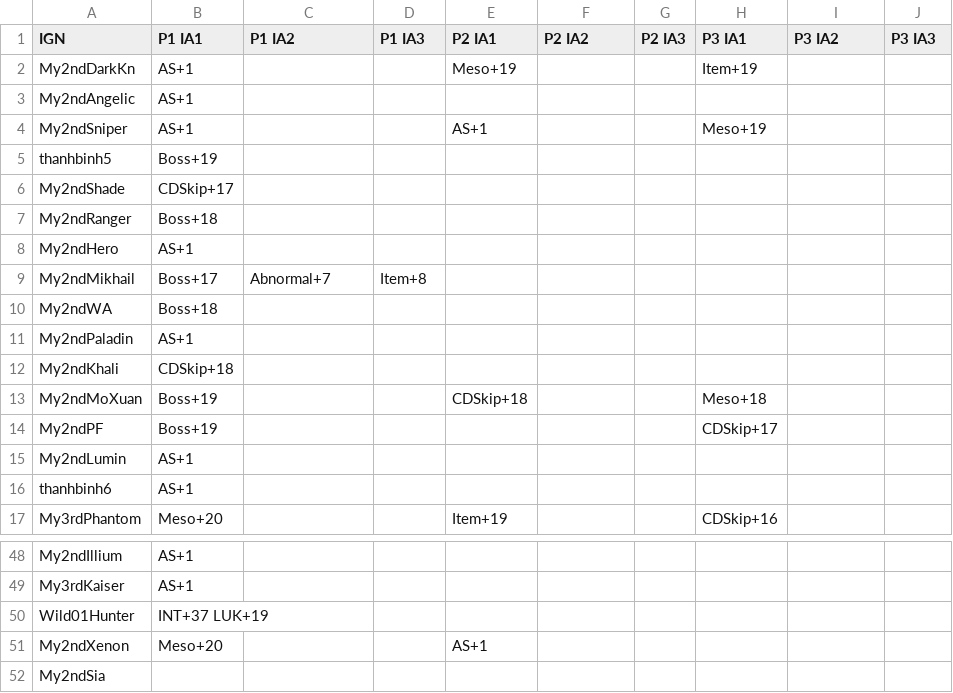
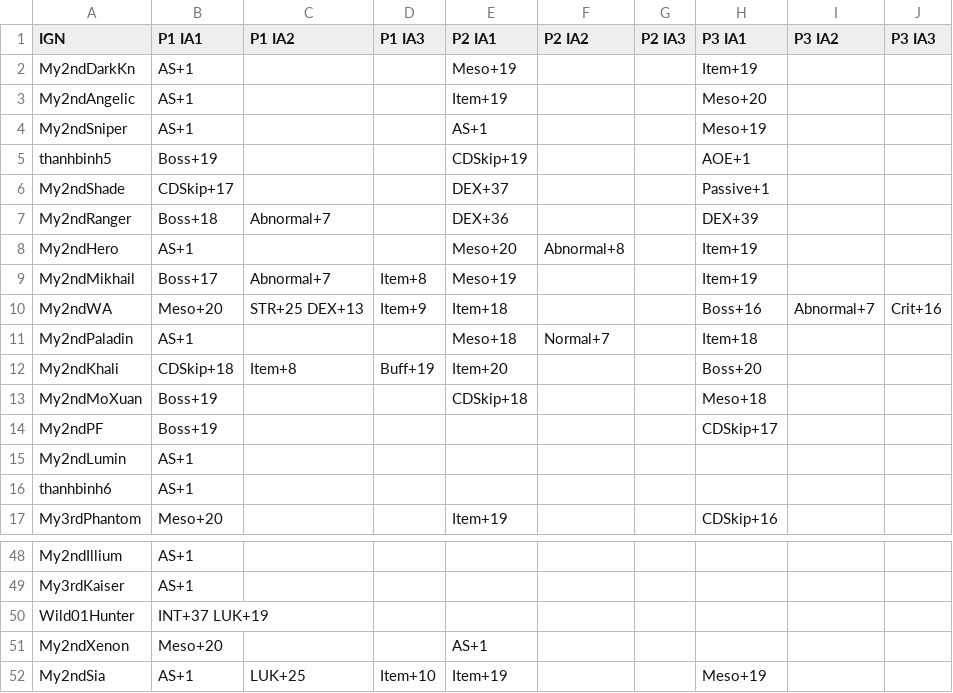
Before and after one commit to My2ndAngelic/Maple-Progression-Tracker, a CSV file: data/innerability.csv, drawn as a sheet; only a part is shown, gaps mark what is left out.

Commit message:
Update My2ndSia's level in account.csv; adjust My2ndSia's attributes in innerability.csv; fix formatting in innerability.js descriptions

```diff
--- a/data/innerability.csv
+++ b/data/innerability.csv
@@ -2,12 +2,12 @@ IGN,P1 IA1,P1 IA2,P1 IA3,P2 IA1,P2 IA2,P2 IA3,P3 IA1,P3 IA2,P3 IA3
 My2ndDarkKn,AS+1,,,Meso+19,,,Item+19,,
-My2ndAngelic,AS+1,,,,,,,,
+My2ndAngelic,AS+1,,,Item+19,,,Meso+20,,
 My2ndSniper,AS+1,,,AS+1,,,Meso+19,,
-thanhbinh5,Boss+19,,,,,,,,
-My2ndShade,CDSkip+17,,,,,,,,
-My2ndRanger,Boss+18,,,,,,,,
-My2ndHero,AS+1,,,,,,,,
-My2ndMikhail,Boss+17,Abnormal+7,Item+8,,,,,,
-My2ndWA,Boss+18,,,,,,,,
-My2ndPaladin,AS+1,,,,,,,,
-My2ndKhali,CDSkip+18,,,,,,,,
+thanhbinh5,Boss+19,,,CDSkip+19,,,AOE+1,,
+My2ndShade,CDSkip+17,,,DEX+37,,,Passive+1,,
+My2ndRanger,Boss+18,Abnormal+7,,DEX+36,,,DEX+39,,
+My2ndHero,AS+1,,,Meso+20,Abnormal+8,,Item+19,,
+My2ndMikhail,Boss+17,Abnormal+7,Item+8,Meso+19,,,Item+19,,
+My2ndWA,Meso+20,STR+25 DEX+13,Item+9,Item+18,,,Boss+16,Abnormal+7,Crit+16
+My2ndPaladin,AS+1,,,Meso+18,Normal+7,,Item+18,,
+My2ndKhali,CDSkip+18,Item+8,Buff+19,Item+20,,,Boss+20,,
 My2ndMoXuan,Boss+19,,,CDSkip+18,,,Meso+18,,
@@ -51,2 +51,2 @@ Wild01Hunter,INT+37 LUK+19,,,,,,,,
 My2ndXenon,Meso+20,,,AS+1,,,,,
-My2ndSia,,,,,,,,,
+My2ndSia,AS+1,LUK+25,Item+10,Item+19,,,Meso+19,,
```
Also changed, not shown: data/account.csv, data/arcane.csv, 2 other files.
